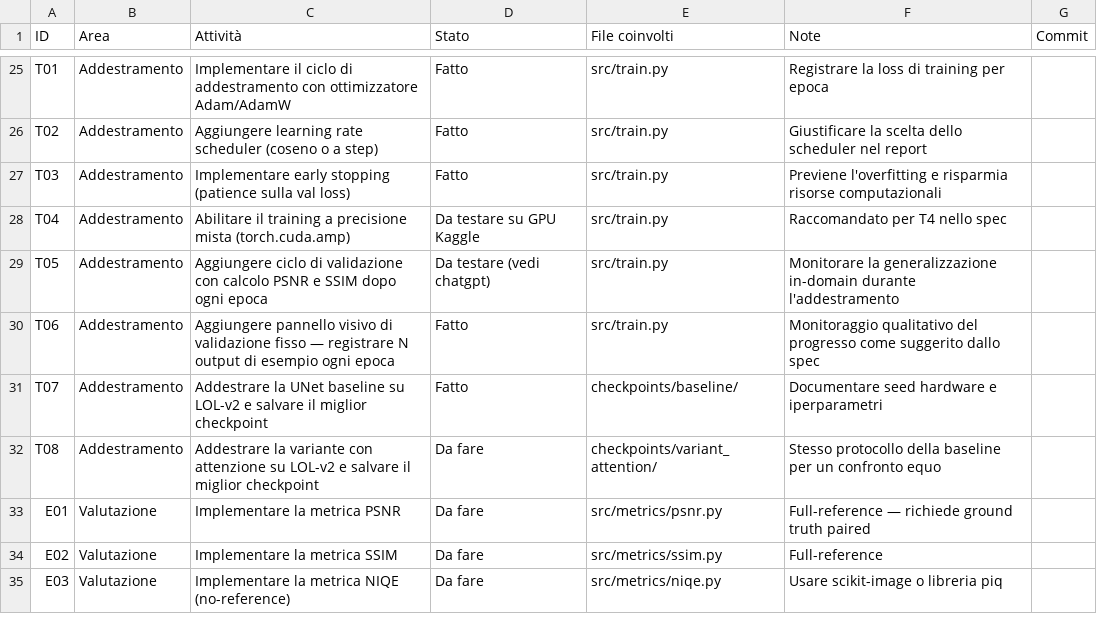
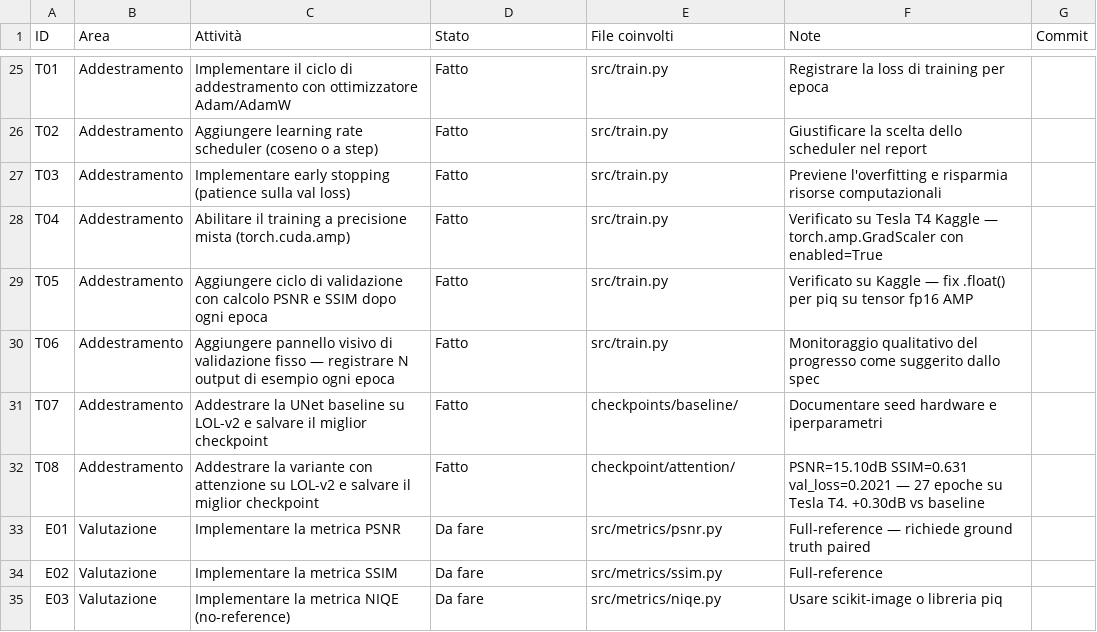
Before and after one commit to mcagnetta7/low-light-enhancement, a CSV file: planning/task_tracker.csv, drawn as a sheet; only a part is shown, gaps mark what is left out.

```diff
--- a/planning/task_tracker.csv
+++ b/planning/task_tracker.csv
@@ -27,7 +27,7 @@ T02 , Addestramento , Aggiungere learning rate scheduler (coseno o a step)
 T03 , Addestramento , Implementare early stopping (patience sulla val loss)                                                       , Fatto   , src/train.py                          , Previene l'overfitting e risparmia risorse computazionali                                                                          ,
-T04 , Addestramento , Abilitare il training a precisione mista (torch.cuda.amp)                                                   , Da testare su GPU Kaggle   , src/train.py                          , Raccomandato per T4 nello spec                                                                                                     ,
-T05 , Addestramento , Aggiungere ciclo di validazione con calcolo PSNR e SSIM dopo ogni epoca                                     , Da testare (vedi chatgpt)   , src/train.py                          , Monitorare la generalizzazione in-domain durante l'addestramento                                                                   ,
+T04 , Addestramento , Abilitare il training a precisione mista (torch.cuda.amp)                                                   , Fatto     , src/train.py                          , Verificato su Tesla T4 Kaggle — torch.amp.GradScaler con enabled=True                                                              ,
+T05 , Addestramento , Aggiungere ciclo di validazione con calcolo PSNR e SSIM dopo ogni epoca                                     , Fatto     , src/train.py                          , Verificato su Kaggle — fix .float() per piq su tensor fp16 AMP                                                                    ,
 T06 , Addestramento , Aggiungere pannello visivo di validazione fisso — registrare N output di esempio ogni epoca                 , Fatto   , src/train.py                          , Monitoraggio qualitativo del progresso come suggerito dallo spec                                                                   ,
 T07 , Addestramento , Addestrare la UNet baseline su LOL-v2 e salvare il miglior checkpoint                                       , Fatto   , checkpoints/baseline/                 , Documentare seed hardware e iperparametri                                                                                          ,
-T08 , Addestramento , Addestrare la variante con attenzione su LOL-v2 e salvare il miglior checkpoint                             , Da fare   , checkpoints/variant_attention/        , Stesso protocollo della baseline per un confronto equo                                                                             ,
+T08 , Addestramento , Addestrare la variante con attenzione su LOL-v2 e salvare il miglior checkpoint                             , Fatto     , checkpoint/attention/                 , PSNR=15.10dB SSIM=0.631 val_loss=0.2021 — 27 epoche su Tesla T4. +0.30dB vs baseline                                              ,
 E01 , Valutazione   , Implementare la metrica PSNR                                                                                , Da fare   , src/metrics/psnr.py                   , Full-reference — richiede ground truth paired                                                                                      ,
```
Also changed, not shown: 1 other file.
